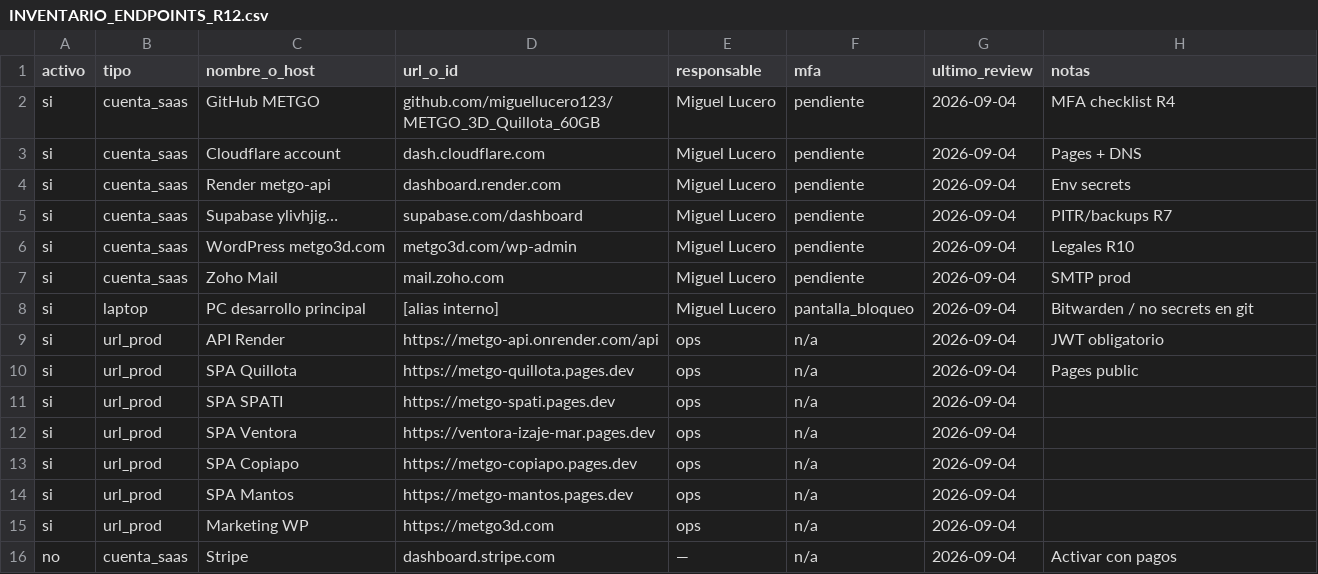
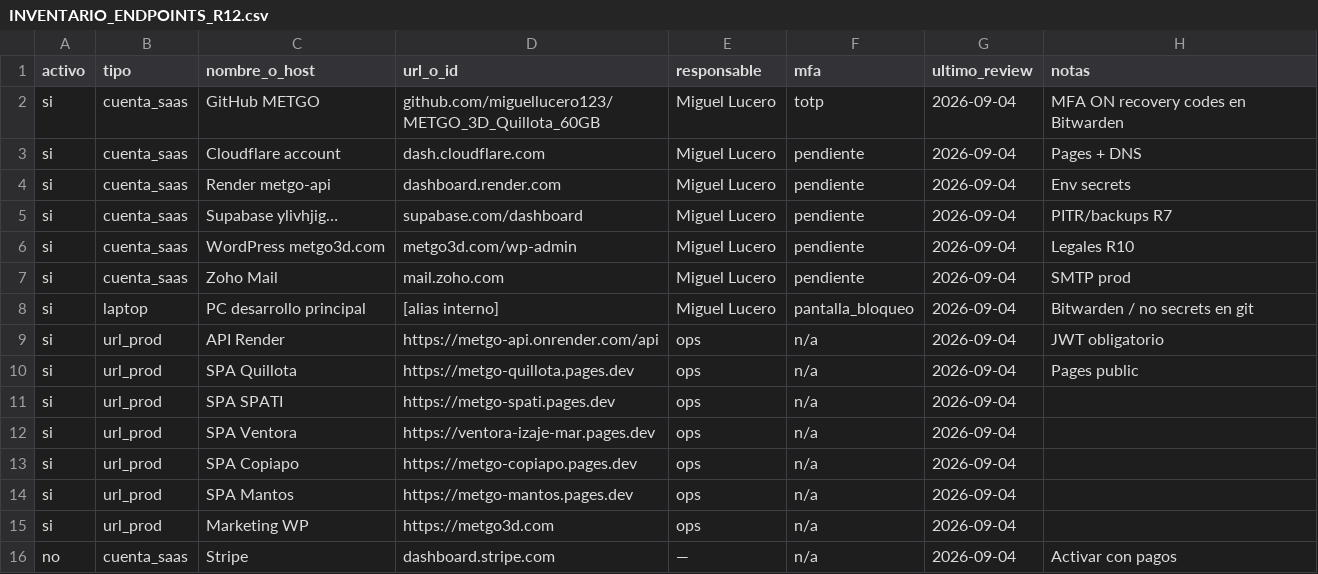
Before and after one commit to miguellucero123/METGO_3D_Quillota_60GB, a CSV file: config/compliance/INVENTARIO_ENDPOINTS_R12.csv, drawn as a sheet.

Commit message:
docs(compliance): marcar MFA GitHub completado (R4)

```diff
--- a/config/compliance/INVENTARIO_ENDPOINTS_R12.csv
+++ b/config/compliance/INVENTARIO_ENDPOINTS_R12.csv
@@ -1,3 +1,3 @@
 activo,tipo,nombre_o_host,url_o_id,responsable,mfa,ultimo_review,notas
-si,cuenta_saas,GitHub METGO,github.com/miguellucero123/METGO_3D_Quillota_60GB,Miguel Lucero,pendiente,2026-09-04,MFA checklist R4
+si,cuenta_saas,GitHub METGO,github.com/miguellucero123/METGO_3D_Quillota_60GB,Miguel Lucero,totp,2026-09-04,MFA ON recovery codes en Bitwarden
 si,cuenta_saas,Cloudflare account,dash.cloudflare.com,Miguel Lucero,pendiente,2026-09-04,Pages + DNS
```
Also changed, not shown: 1 other file.
